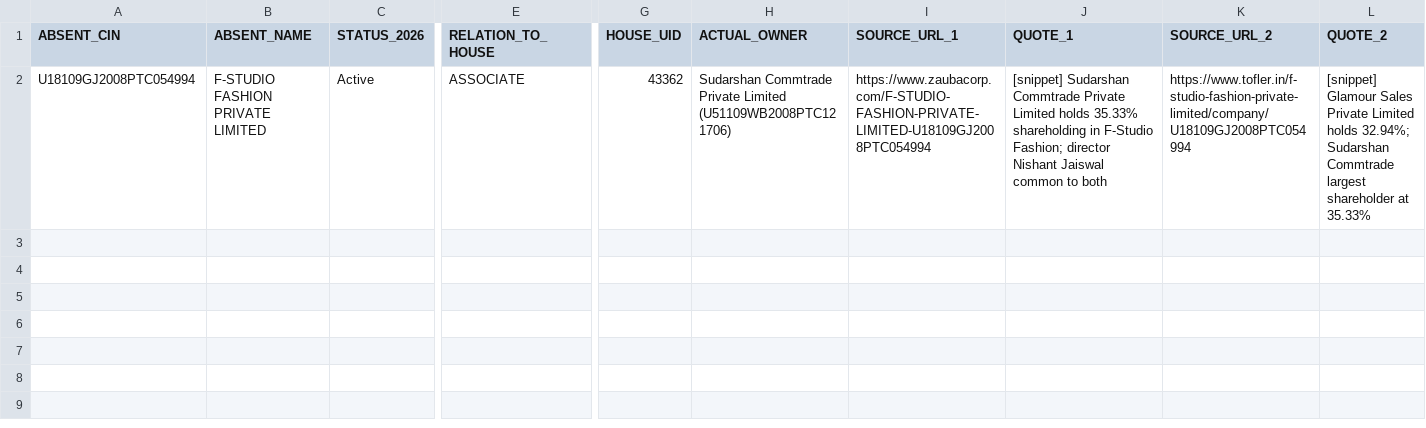
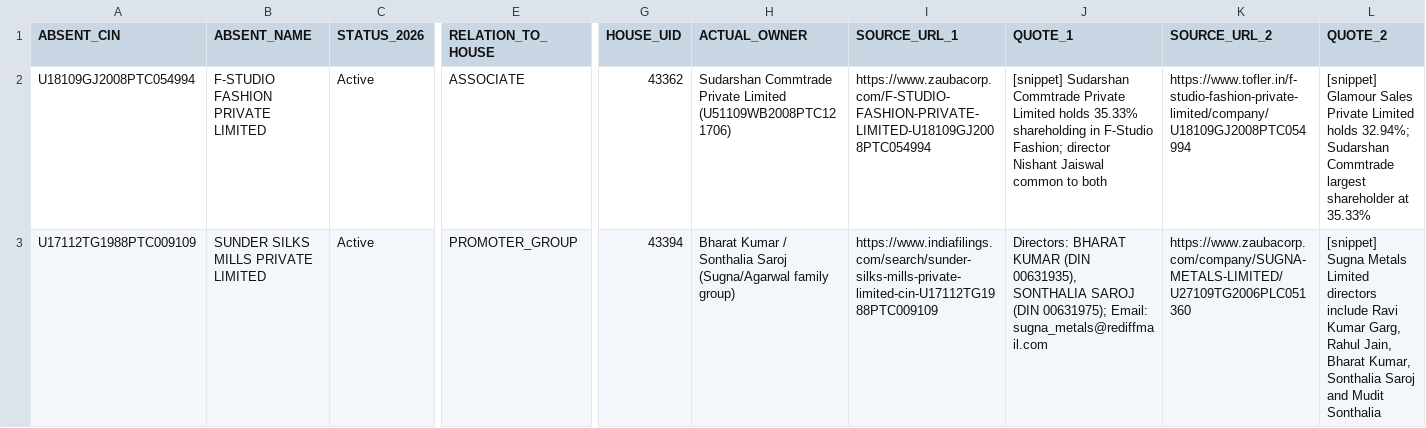
Before and after one commit to pavithra610-cell/claude, a CSV file: A3_ABSENT_LANE/cloud_blocks/BLOCK061_OUTPUT.csv, drawn as a sheet; only a part is shown, gaps mark what is left out; rows hold the shown columns only; the diff names each change by its address in the sheet, - before the commit and + after, or states it on an @@ line.

```diff
--- a/A3_ABSENT_LANE/cloud_blocks/BLOCK061_OUTPUT.csv
+++ b/A3_ABSENT_LANE/cloud_blocks/BLOCK061_OUTPUT.csv
+row 3: U17112TG1988PTC009109 | SUNDER SILKS MILLS PRIVATE LIMITED | Active | PROMOTER_GROUP | 43394 | Bharat Kumar / Sonthalia Saroj (Sugna/Agarwal family group) | https://www.indiafilings.com/search/sunder-silks-mills-private-limited-cin-U17112TG1988PTC009109 | Directors: BHARAT KUMAR (DIN 00631935), SONTHALIA SAROJ (DIN 00631975); Email: sugna_metals@rediffmail.com | https://www.zaubacorp.com/company/SUGNA-METALS-LIMITED/U27109TG2006PLC051360 | [snippet] Sugna Metals Limited directors include Ravi Kumar Garg, Rahul Jain, Bharat Kumar, Sonthalia Saroj and Mudit Sonthalia
```
Also changed, not shown: A3_ABSENT_LANE/cloud_blocks/BLOCK056_OUTPUT.csv, A3_ABSENT_LANE/cloud_blocks/BLOCK058_OUTPUT.csv, 3 other files.
